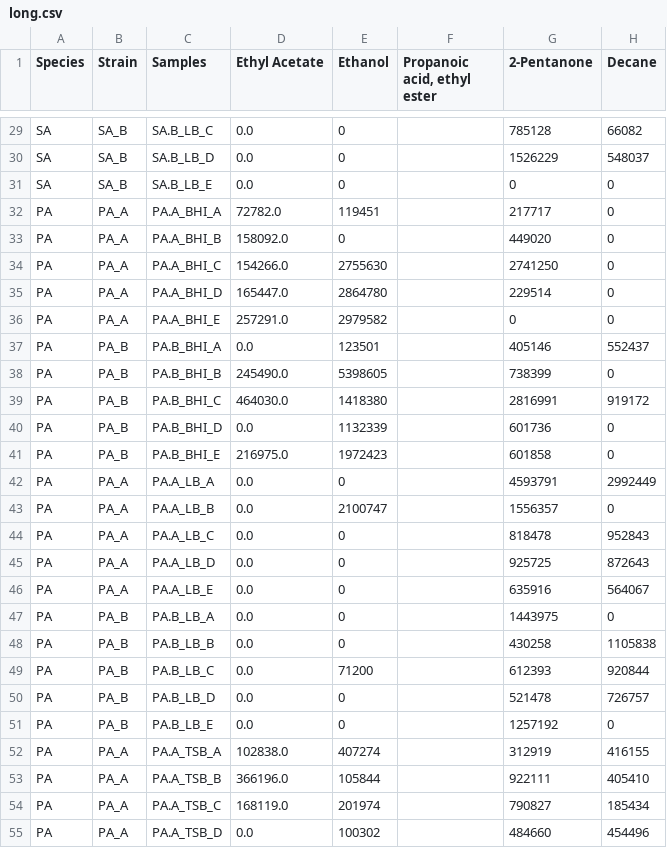
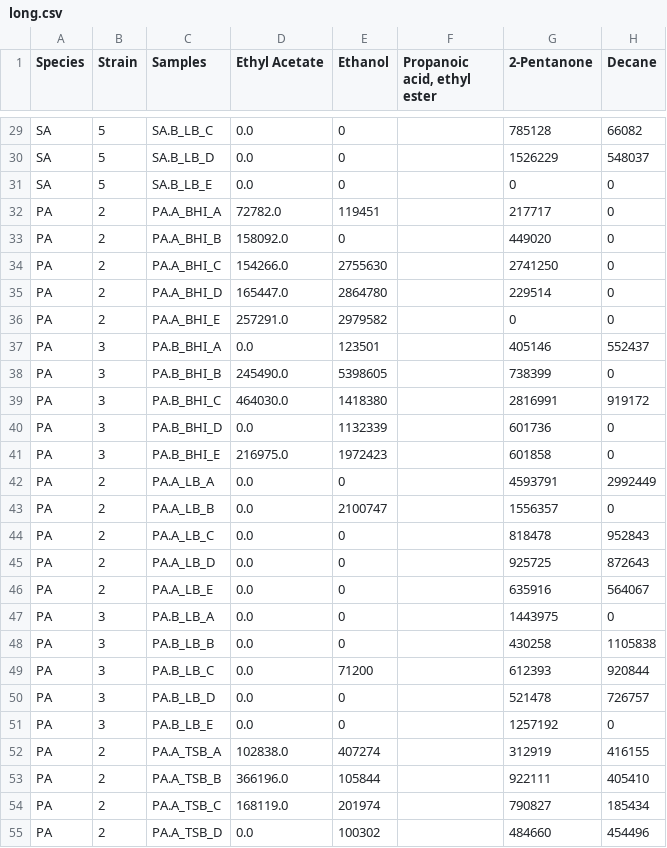
Before and after one commit to scummins00/CA4015-AutoML-VS-Ensembles-BioChem, a CSV file: data/cleaned/long.csv, drawn as a sheet; only a part is shown, gaps mark what is left out; the diff covers the shown part only; the diff names each change by its address in the sheet, - before the commit and + after, or states it on an @@ line.

```diff
--- a/data/cleaned/long.csv
+++ b/data/cleaned/long.csv
-B29:B31 (Strain): SA_B
+B29:B31 (Strain): 5
-B32:B36 (Strain): PA_A
+B32:B36 (Strain): 2
-B37:B41 (Strain): PA_B
+B37:B41 (Strain): 3
-B42:B46 (Strain): PA_A
+B42:B46 (Strain): 2
-B47:B51 (Strain): PA_B
+B47:B51 (Strain): 3
-B52:B55 (Strain): PA_A
+B52:B55 (Strain): 2
```
Also changed, not shown: 57 edited cells elsewhere in this file, 10 other files.
